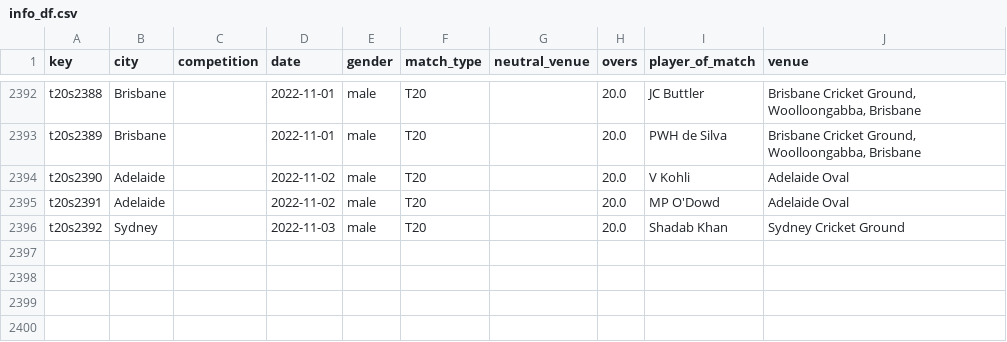
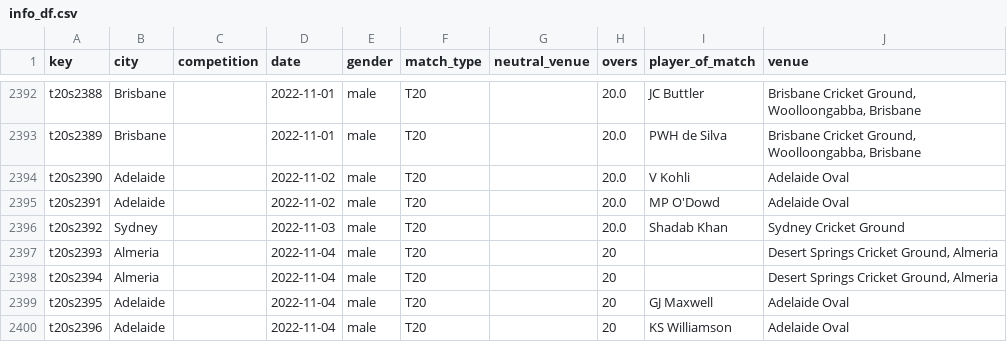
Before and after one commit to sawlachintan/cricket_data, a CSV file: t20s_data/info_df.csv, drawn as a sheet; only a part is shown, gaps mark what is left out.

```diff
--- a/t20s_data/info_df.csv
+++ b/t20s_data/info_df.csv
@@ -2396 +2396,5 @@ t20s2391,Adelaide,,2022-11-02,male,T20,,20.0,MP O'Dowd,Adelaide Oval
 t20s2392,Sydney,,2022-11-03,male,T20,,20.0,Shadab Khan,Sydney Cricket Ground
+t20s2393,Almeria,,2022-11-04,male,T20,,20,,"Desert Springs Cricket Ground, Almeria"
+t20s2394,Almeria,,2022-11-04,male,T20,,20,,"Desert Springs Cricket Ground, Almeria"
+t20s2395,Adelaide,,2022-11-04,male,T20,,20,GJ Maxwell,Adelaide Oval
+t20s2396,Adelaide,,2022-11-04,male,T20,,20,KS Williamson,Adelaide Oval
```
Also changed, not shown: t20s_data/outcome_df.csv, t20s_data/team_df.csv, 14 other files.
